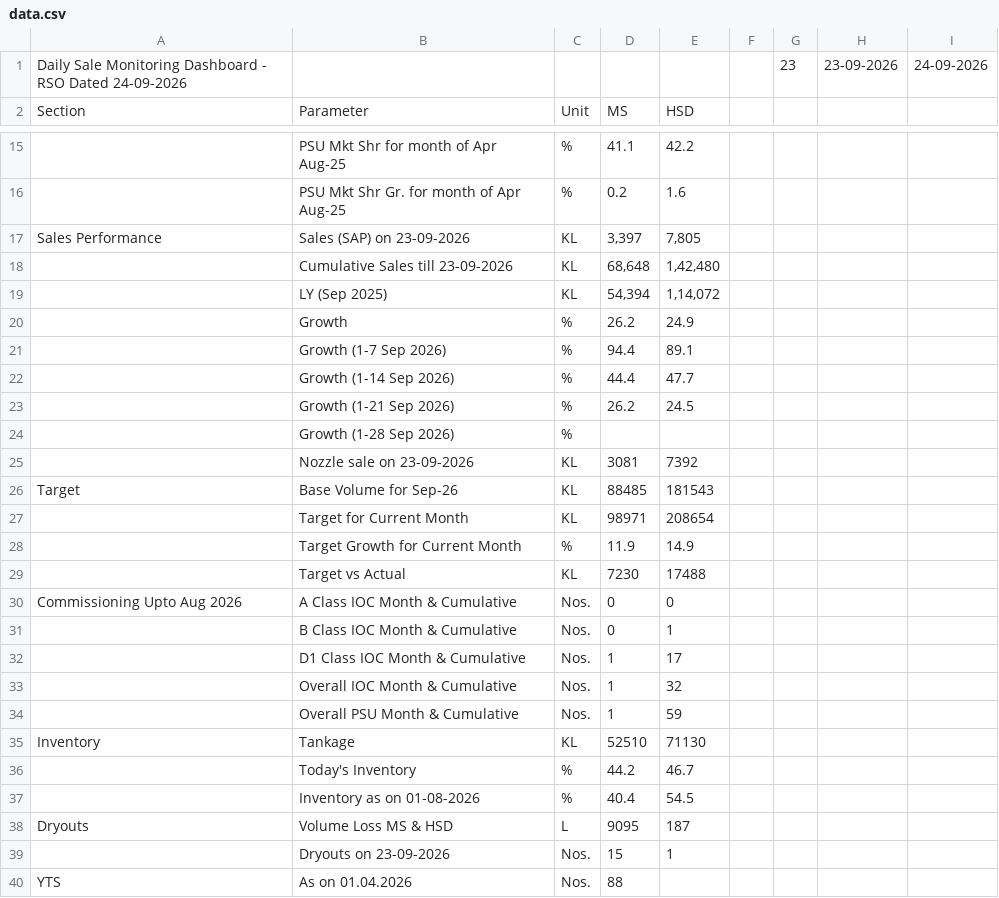
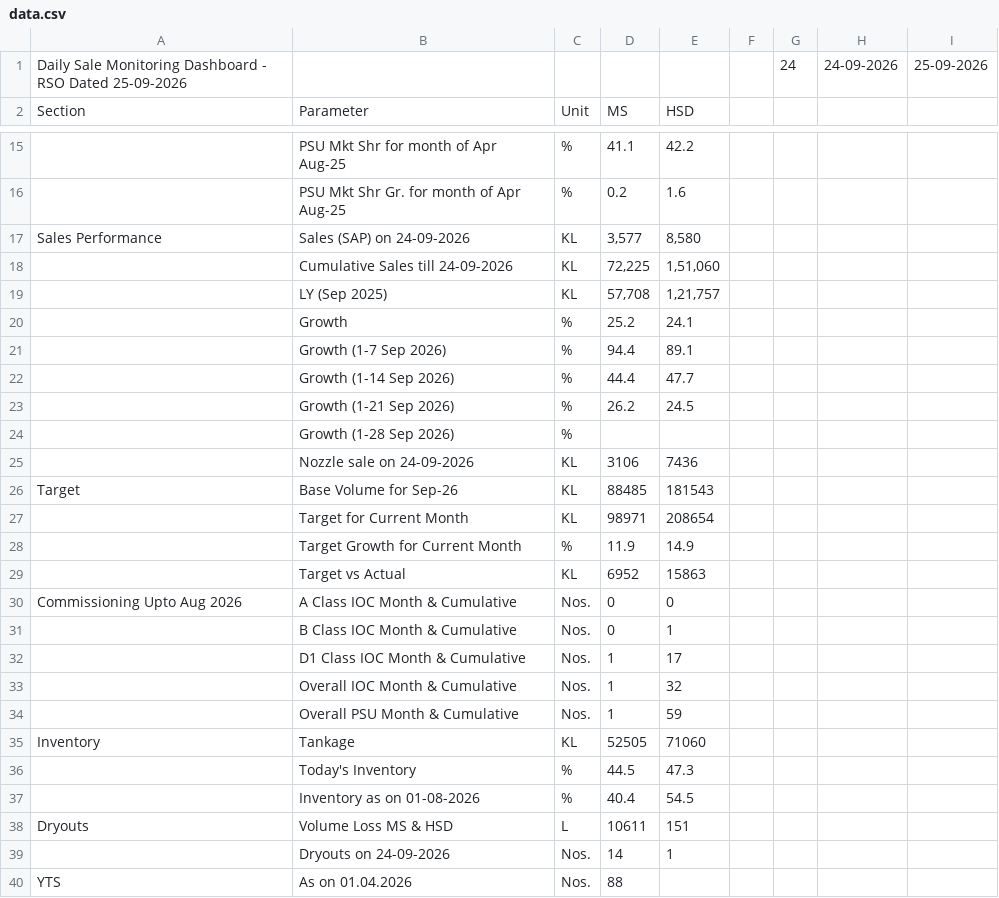
Before and after one commit to shivamindianoil-eng/rso-dashboard, a CSV file: data.csv, drawn as a sheet; only a part is shown, gaps mark what is left out; removed rows and columns are numbered as before the commit, all else as after; the diff names each change by its address in the sheet, - before the commit and + after, or states it on an @@ line.

Commit message:
Add files via upload

```diff
--- a/data.csv
+++ b/data.csv
-row 1: Daily Sale Monitoring Dashboard - RSO Dated 24-09-2026 |  |  |  |  |  | 23 | 23-09-2026 | 24-09-2026
+row 1: Daily Sale Monitoring Dashboard - RSO Dated 25-09-2026 |  |  |  |  |  | 24 | 24-09-2026 | 25-09-2026
-B17: Sales (SAP) on 23-09-2026
+B17: Sales (SAP) on 24-09-2026
-D17: 3,397
+D17: 3,577
-E17: 7,805
+E17: 8,580
-row 18:  | Cumulative Sales till 23-09-2026 | KL | 68,648 | 1,42,480
+row 18:  | Cumulative Sales till 24-09-2026 | KL | 72,225 | 1,51,060
-D19: 54,394
+D19: 57,708
-E19: 1,14,072
+E19: 1,21,757
-D20: 26.2
+D20: 25.2
-E20: 24.9
+E20: 24.1
-row 25:  | Nozzle sale on 23-09-2026 | KL | 3081 | 7392
+row 25:  | Nozzle sale on 24-09-2026 | KL | 3106 | 7436
-D29: 7230
+D29: 6952
-E29: 17488
+E29: 15863
-D35: 52510
+D35: 52505
-E35: 71130
+E35: 71060
-D36: 44.2
+D36: 44.5
-E36: 46.7
+E36: 47.3
-D38: 9095
+D38: 10611
-E38: 187
+E38: 151
-B39: Dryouts on 23-09-2026
+B39: Dryouts on 24-09-2026
-D39: 15
+D39: 14
```
